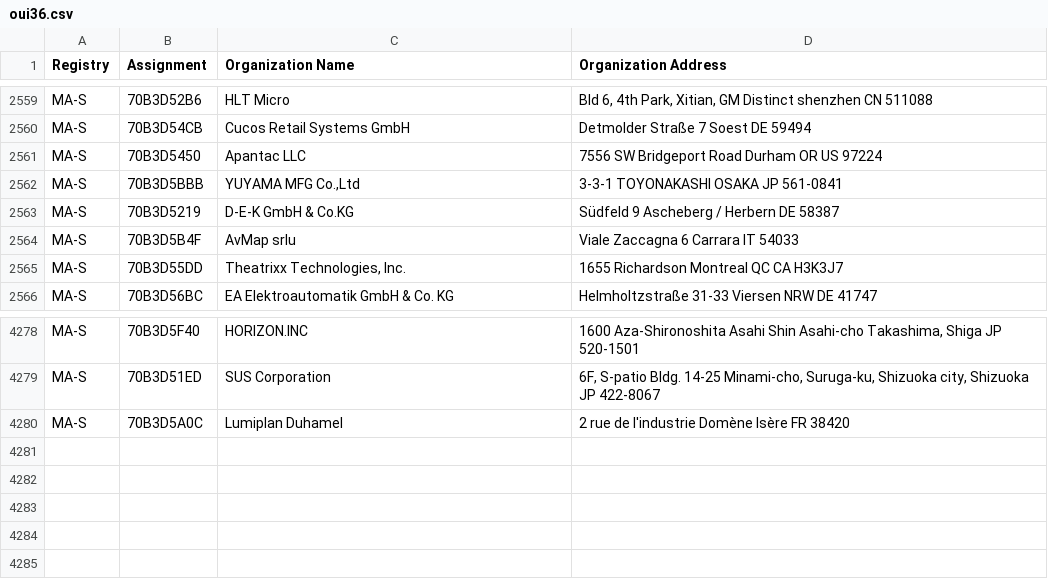
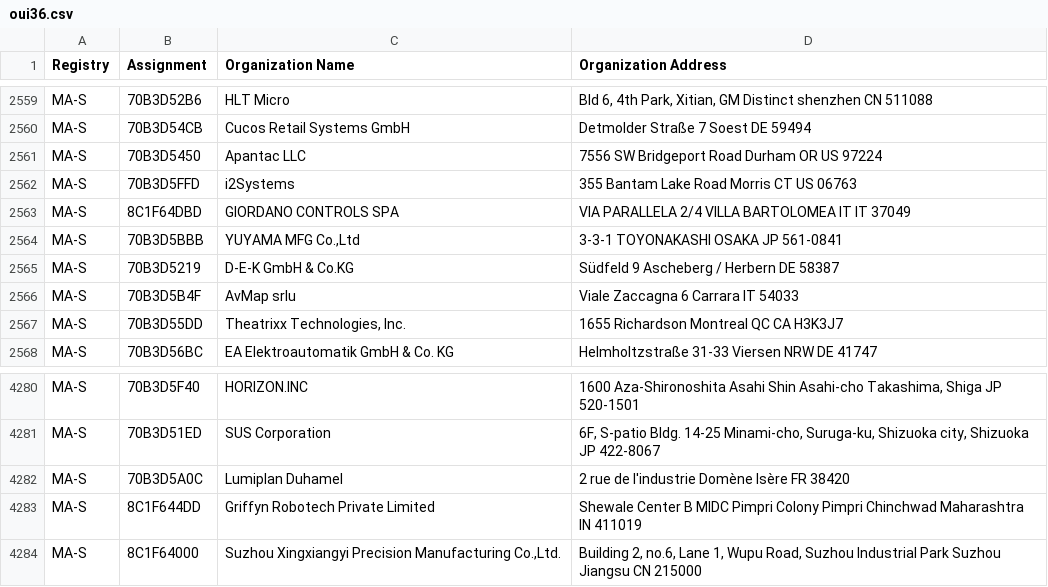
Before and after one commit to hdm/mac-ages, a CSV file: data/ieee/oui36.csv, drawn as a sheet; only a part is shown, gaps mark what is left out.

```diff
--- a/data/ieee/oui36.csv
+++ b/data/ieee/oui36.csv
@@ -2561,2 +2561,4 @@ MA-S,70B3D54CB,Cucos Retail Systems GmbH,Detmolder Straße 7 Soest  DE 59494
 MA-S,70B3D5450,Apantac LLC,7556 SW Bridgeport Road Durham OR US 97224
+MA-S,70B3D5FFD,i2Systems,355 Bantam Lake Road Morris CT US 06763
+MA-S,8C1F64DBD,GIORDANO CONTROLS SPA,VIA PARALLELA 2/4 VILLA BARTOLOMEA IT IT 37049
 MA-S,70B3D5BBB,"YUYAMA MFG Co.,Ltd",3-3-1 TOYONAKASHI OSAKA JP 561-0841
@@ -4280 +4282,3 @@ MA-S,70B3D51ED,SUS Corporation,"6F, S-patio Bldg. 14-25 Minami-cho, Suruga-ku, S
 MA-S,70B3D5A0C,Lumiplan Duhamel,2 rue de l'industrie Domène Isère FR 38420
+MA-S,8C1F644DD,Griffyn Robotech Private Limited,Shewale Center  B MIDC Pimpri Colony Pimpri Chinchwad Maharashtra IN 411019
+MA-S,8C1F64000,"Suzhou Xingxiangyi Precision Manufacturing Co.,Ltd.","Building 2, no.6, Lane 1, Wupu Road, Suzhou Industrial Park Suzhou Jiangsu CN 215000 "
```
Also changed, not shown: data/ieee/mam.csv, 2 other files.
